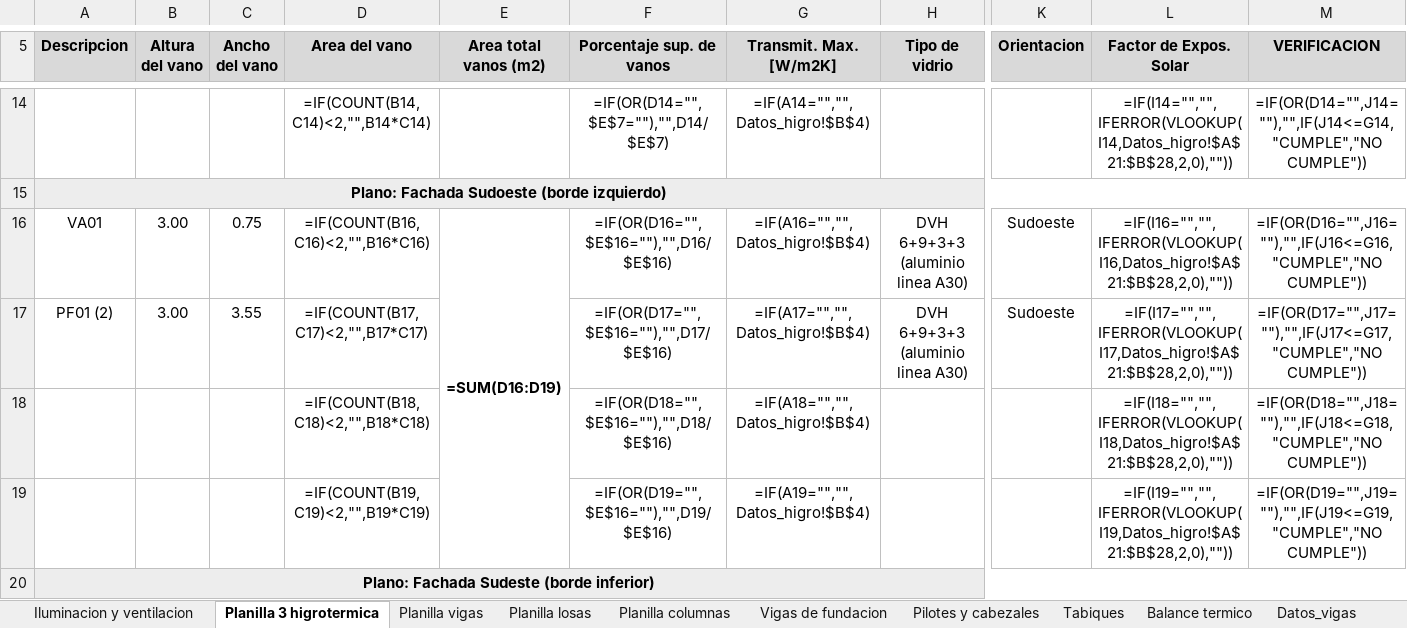
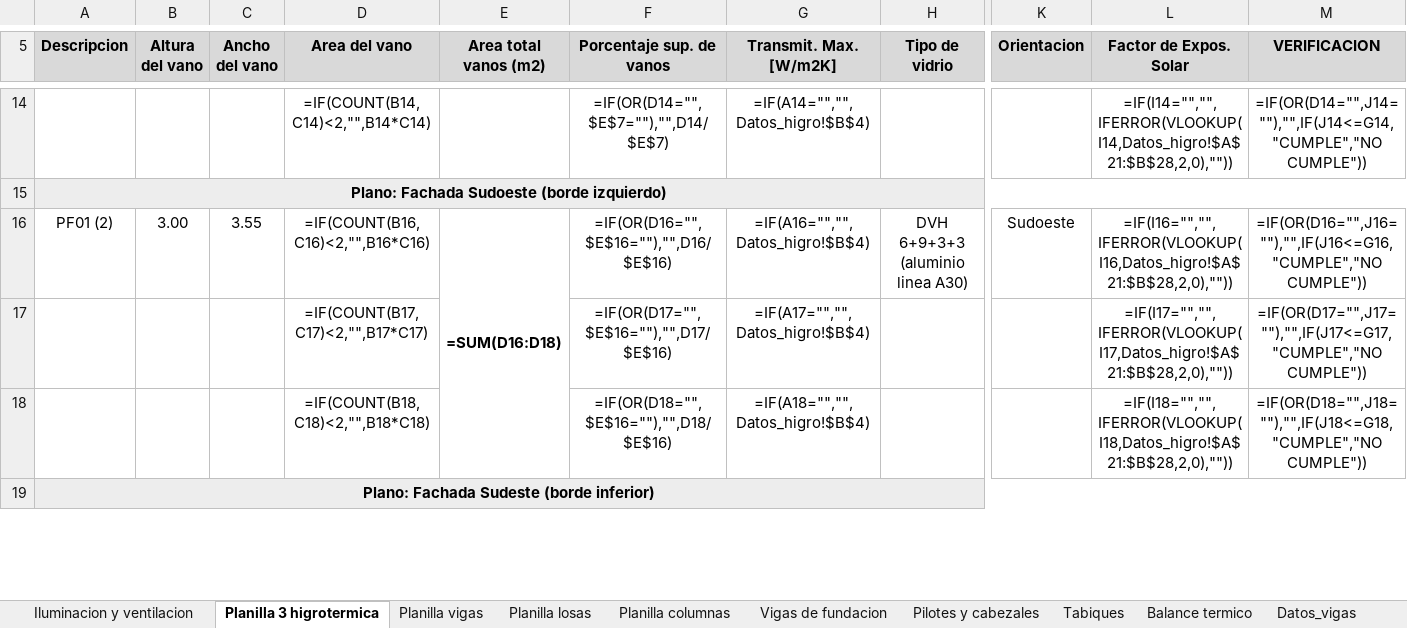
Before and after one commit to LoloMelia/tareas-claude, an Excel workbook: planillas/planillas_estructura.xlsx, sheet Planilla 3 higrotermica, drawn as a sheet; only a part is shown, gaps mark what is left out; values as stored, in another font and other column widths than the file's, no borders; formulas without a stored value are shown as written; charts and pictures and conditional formats not drawn; removed rows and columns are numbered as before the commit, all else as after; rows hold the shown columns only; the diff covers the shown part only; the diff names each change by its address in the sheet, - before the commit and + after, or states it on an @@ line.

```diff
--- a/planillas/planillas_estructura.xlsx (sheet Planilla 3 higrotermica)
+++ b/planillas/planillas_estructura.xlsx (sheet Planilla 3 higrotermica)
-row 16: VA01 | 3.00 | 0.75 | =IF(COUNT(B16,C16)<2,"",B16*C16) | =SUM(D16:D19) | =IF(OR(D16="",$E$16=""),"",D16/$E$16) | =IF(A16="","",Datos_higro!$B$4) | DVH 6+9+3+3 (aluminio linea A30) | Sudoeste | =IF(I16="","",IFERROR(VLOOKUP(I16,Datos_higro!$A$21:$B$28,2,0),"")) | =IF(OR(D16="",J16=""),"",IF(J16<=G16,"CUMPLE","NO CUMPLE"))
-D16 (Area del vano): =IF(COUNT(B17,C17)<2,"",B17*C17)
+D16 (Area del vano): =IF(COUNT(B16,C16)<2,"",B16*C16)
-E16 (Area total vanos (m2)): (empty)
+E16 (Area total vanos (m2)): =SUM(D16:D18)
+E16:E18 merged
-F16 (Porcentaje sup. de vanos): =IF(OR(D17="",$E$16=""),"",D17/$E$16)
+F16 (Porcentaje sup. de vanos): =IF(OR(D16="",$E$16=""),"",D16/$E$16)
-G16 (Transmit. Max. [W/m2K]): =IF(A17="","",Datos_higro!$B$4)
+G16 (Transmit. Max. [W/m2K]): =IF(A16="","",Datos_higro!$B$4)
-L16 (Factor de Expos. Solar): =IF(I17="","",IFERROR(VLOOKUP(I17,Datos_higro!$A$21:$B$28,2,0),""))
+L16 (Factor de Expos. Solar): =IF(I16="","",IFERROR(VLOOKUP(I16,Datos_higro!$A$21:$B$28,2,0),""))
-M16 (VERIFICACION): =IF(OR(D17="",J17=""),"",IF(J17<=G17,"CUMPLE","NO CUMPLE"))
+M16 (VERIFICACION): =IF(OR(D16="",J16=""),"",IF(J16<=G16,"CUMPLE","NO CUMPLE"))
+row 17:  |  |  | =IF(COUNT(B17,C17)<2,"",B17*C17) |  | =IF(OR(D17="",$E$16=""),"",D17/$E$16) | =IF(A17="","",Datos_higro!$B$4) |  |  | =IF(I17="","",IFERROR(VLOOKUP(I17,Datos_higro!$A$21:$B$28,2,0),"")) | =IF(OR(D17="",J17=""),"",IF(J17<=G17,"CUMPLE","NO CUMPLE"))
-row 19:  |  |  | =IF(COUNT(B19,C19)<2,"",B19*C19) |  | =IF(OR(D19="",$E$16=""),"",D19/$E$16) | =IF(A19="","",Datos_higro!$B$4) |  |  | =IF(I19="","",IFERROR(VLOOKUP(I19,Datos_higro!$A$21:$B$28,2,0),"")) | =IF(OR(D19="",J19=""),"",IF(J19<=G19,"CUMPLE","NO CUMPLE"))
```
Also changed, not shown: 2 added rows, 1 removed row and 53 edited cells elsewhere in this sheet, sheet Balance termico.
